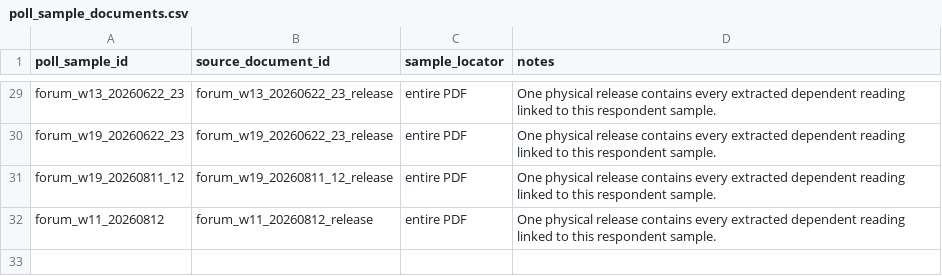
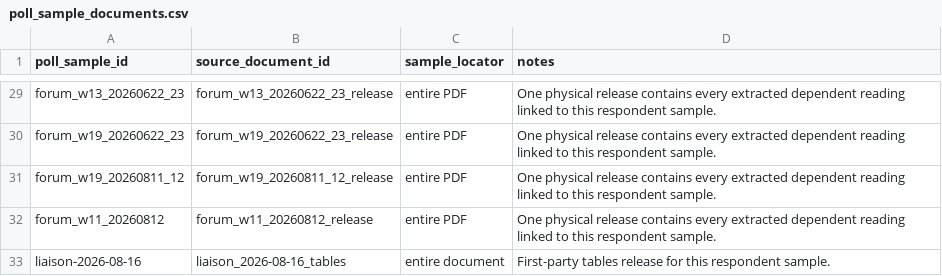
Before and after one commit to alexwolson/toronto-election-poll-tracker-data, a CSV file: data/raw/polls/poll_sample_documents.csv, drawn as a sheet; only a part is shown, gaps mark what is left out; the diff names each change by its address in the sheet, - before the commit and + after, or states it on an @@ line.

```diff
--- a/data/raw/polls/poll_sample_documents.csv
+++ b/data/raw/polls/poll_sample_documents.csv
+row 33: liaison-2026-08-16 | liaison_2026-08-16_tables | entire document | First-party tables release for this respondent sample.
```
Also changed, not shown: data/raw/polls/poll_readings.csv, data/raw/polls/poll_responses.csv, 5 other files.
